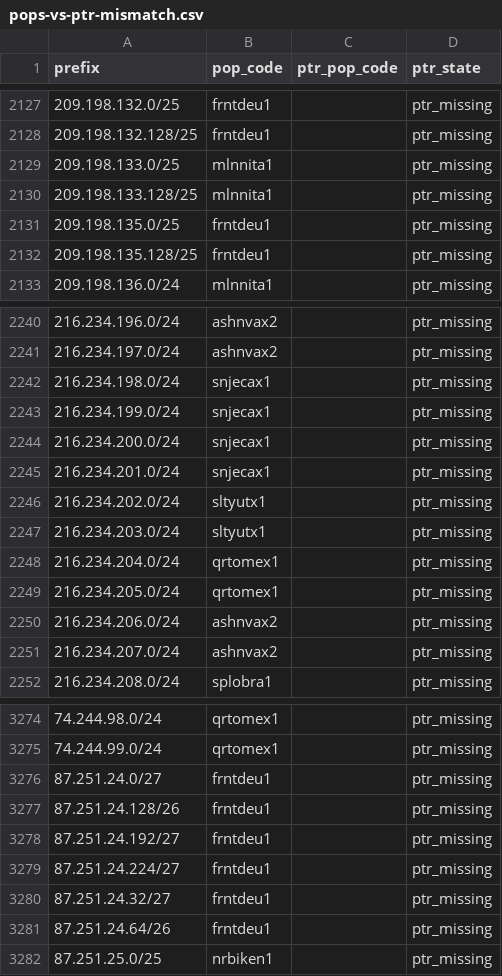
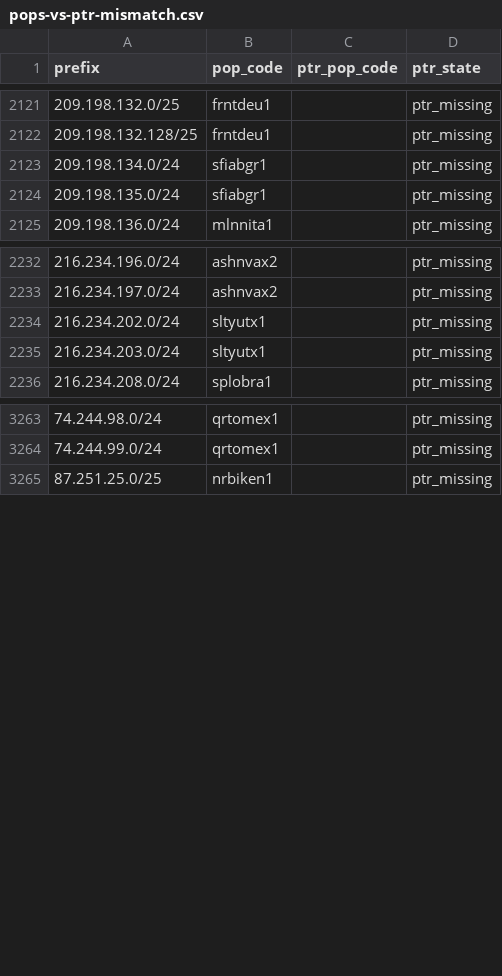
Before and after one commit to ipanalytics/Sat-geoip, a CSV file: outputs/pops-vs-ptr-mismatch.csv, drawn as a sheet; only a part is shown, gaps mark what is left out; the diff covers the shown part only.

```diff
--- a/outputs/pops-vs-ptr-mismatch.csv
+++ b/outputs/pops-vs-ptr-mismatch.csv
@@ -2128,6 +2122,4 @@ prefix,pop_code,ptr_pop_code,ptr_state
 209.198.132.128/25,frntdeu1,,ptr_missing
-209.198.133.0/25,mlnnita1,,ptr_missing
-209.198.133.128/25,mlnnita1,,ptr_missing
-209.198.135.0/25,frntdeu1,,ptr_missing
-209.198.135.128/25,frntdeu1,,ptr_missing
+209.198.134.0/24,sfiabgr1,,ptr_missing
+209.198.135.0/24,sfiabgr1,,ptr_missing
 209.198.136.0/24,mlnnita1,,ptr_missing
@@ -2241,12 +2233,4 @@ prefix,pop_code,ptr_pop_code,ptr_state
 216.234.197.0/24,ashnvax2,,ptr_missing
-216.234.198.0/24,snjecax1,,ptr_missing
-216.234.199.0/24,snjecax1,,ptr_missing
-216.234.200.0/24,snjecax1,,ptr_missing
-216.234.201.0/24,snjecax1,,ptr_missing
 216.234.202.0/24,sltyutx1,,ptr_missing
 216.234.203.0/24,sltyutx1,,ptr_missing
-216.234.204.0/24,qrtomex1,,ptr_missing
-216.234.205.0/24,qrtomex1,,ptr_missing
-216.234.206.0/24,ashnvax2,,ptr_missing
-216.234.207.0/24,ashnvax2,,ptr_missing
 216.234.208.0/24,splobra1,,ptr_missing
@@ -3275,8 +3264,2 @@ prefix,pop_code,ptr_pop_code,ptr_state
 74.244.99.0/24,qrtomex1,,ptr_missing
-87.251.24.0/27,frntdeu1,,ptr_missing
-87.251.24.128/26,frntdeu1,,ptr_missing
-87.251.24.192/27,frntdeu1,,ptr_missing
-87.251.24.224/27,frntdeu1,,ptr_missing
-87.251.24.32/27,frntdeu1,,ptr_missing
-87.251.24.64/26,frntdeu1,,ptr_missing
 87.251.25.0/25,nrbiken1,,ptr_missing
```
Also changed, not shown: 19 added rows, 14 removed rows and 3 edited cells elsewhere in this file, outputs/starlink-geoip-vs-bgp.csv, outputs/starlink-pop-mapping.csv, 10 other files.
